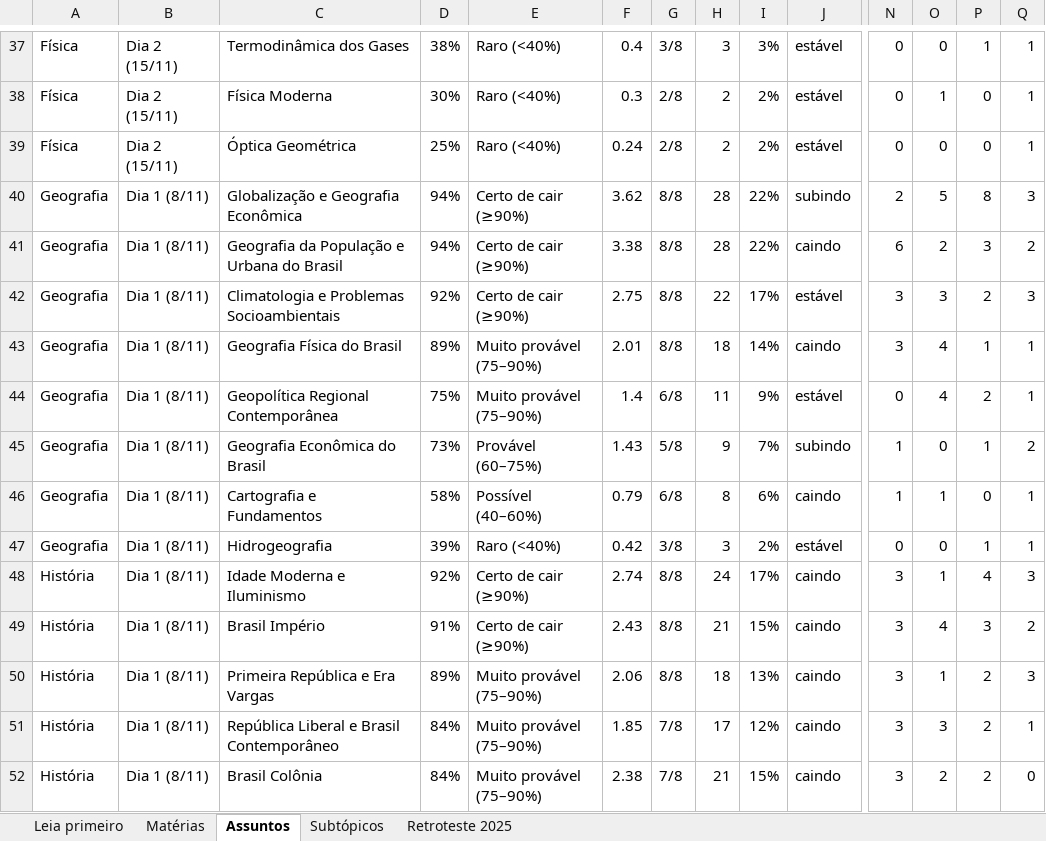
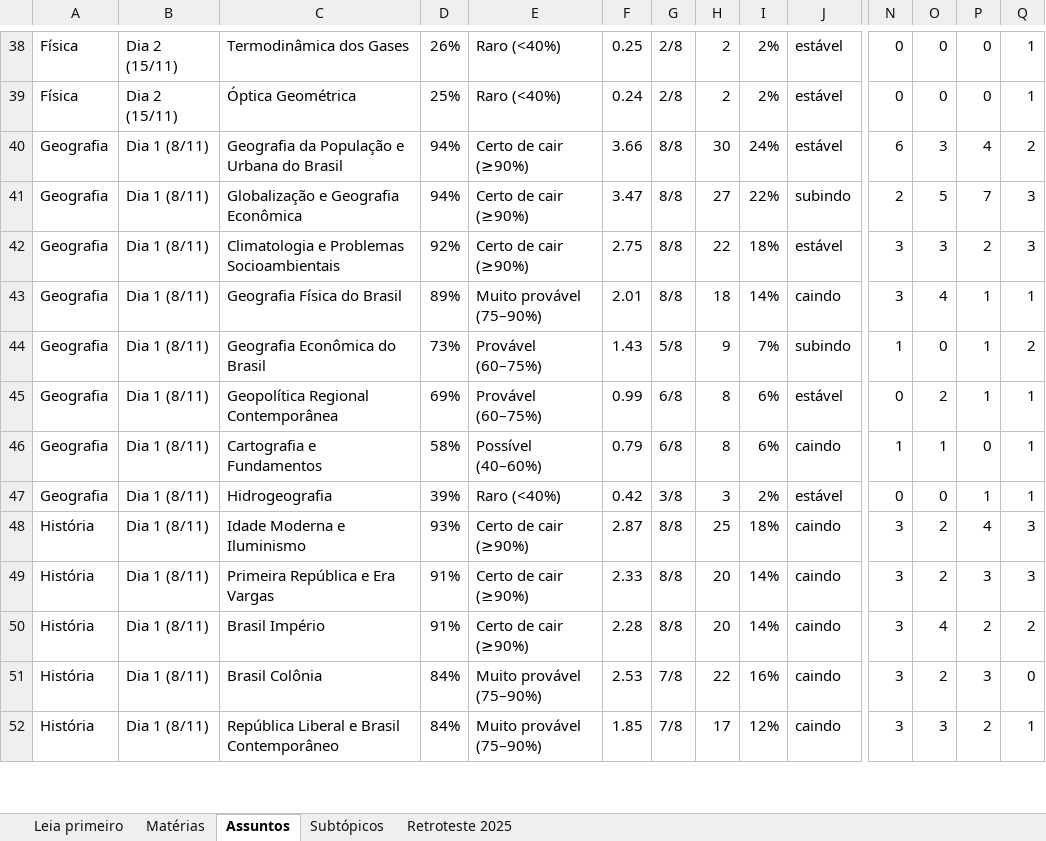
Before and after one commit to anajumorandii-eng/My-App, an Excel workbook: docs/estudos-2026/enem-incidencia/incidencia-enem-2018-2025.xlsx, sheet Assuntos, drawn as a sheet; only a part is shown, gaps mark what is left out; values as stored, in another font and other column widths than the file's, no borders; conditional formats not drawn; removed rows and columns are numbered as before the commit, all else as after; rows hold the shown columns only; the diff covers the shown part only; the diff names each change by its address in the sheet, - before the commit and + after, or states it on an @@ line.

```diff
--- a/docs/estudos-2026/enem-incidencia/incidencia-enem-2018-2025.xlsx (sheet Assuntos)
+++ b/docs/estudos-2026/enem-incidencia/incidencia-enem-2018-2025.xlsx (sheet Assuntos)
-D38: 38%
+D38: 26%
-F38: 0.4
+F38: 0.25
-G38: 3/8
+G38: 2/8
-H38: 3
+H38: 2
-I38: 3%
+I38: 2%
-P38: 1
+P38: 0
-row 38: Física | Dia 2 (15/11) | Física Moderna | 30% | Raro (<40%) | 0.3 | 2/8 | 2 | 2% | estável | 0 | 1 | 0 | 1
+row 40: Geografia | Dia 1 (8/11) | Geografia da População e Urbana do Brasil | 94% | Certo de cair (≥90%) | 3.66 | 8/8 | 30 | 24% | estável | 6 | 3 | 4 | 2
-F41: 3.62
+F41: 3.47
-H41: 28
+H41: 27
-P41: 8
+P41: 7
-row 41: Geografia | Dia 1 (8/11) | Geografia da População e Urbana do Brasil | 94% | Certo de cair (≥90%) | 3.38 | 8/8 | 28 | 22% | caindo | 6 | 2 | 3 | 2
-I42: 17%
+I42: 18%
-row 44: Geografia | Dia 1 (8/11) | Geopolítica Regional Contemporânea | 75% | Muito provável (75–90%) | 1.4 | 6/8 | 11 | 9% | estável | 0 | 4 | 2 | 1
+row 45: Geografia | Dia 1 (8/11) | Geopolítica Regional Contemporânea | 69% | Provável (60–75%) | 0.99 | 6/8 | 8 | 6% | estável | 0 | 2 | 1 | 1
-D48: 92%
+D48: 93%
-F48: 2.74
+F48: 2.87
-H48: 24
+H48: 25
-I48: 17%
+I48: 18%
-O48: 1
+O48: 2
+row 49: História | Dia 1 (8/11) | Primeira República e Era Vargas | 91% | Certo de cair (≥90%) | 2.33 | 8/8 | 20 | 14% | caindo | 3 | 2 | 3 | 3
-F50: 2.43
+F50: 2.28
-H50: 21
+H50: 20
-I50: 15%
+I50: 14%
-P50: 3
+P50: 2
-row 50: História | Dia 1 (8/11) | Primeira República e Era Vargas | 89% | Muito provável (75–90%) | 2.06 | 8/8 | 18 | 13% | caindo | 3 | 1 | 2 | 3
+row 51: História | Dia 1 (8/11) | Brasil Colônia | 84% | Muito provável (75–90%) | 2.53 | 7/8 | 22 | 16% | caindo | 3 | 2 | 3 | 0
-row 52: História | Dia 1 (8/11) | Brasil Colônia | 84% | Muito provável (75–90%) | 2.38 | 7/8 | 21 | 15% | caindo | 3 | 2 | 2 | 0
```
Also changed, not shown: 11 added rows, 10 removed rows and 224 edited cells elsewhere in this sheet, sheet Subtópicos, sheet Retroteste 2025, sheet Matérias, sheet Leia primeiro, 19 other files.
